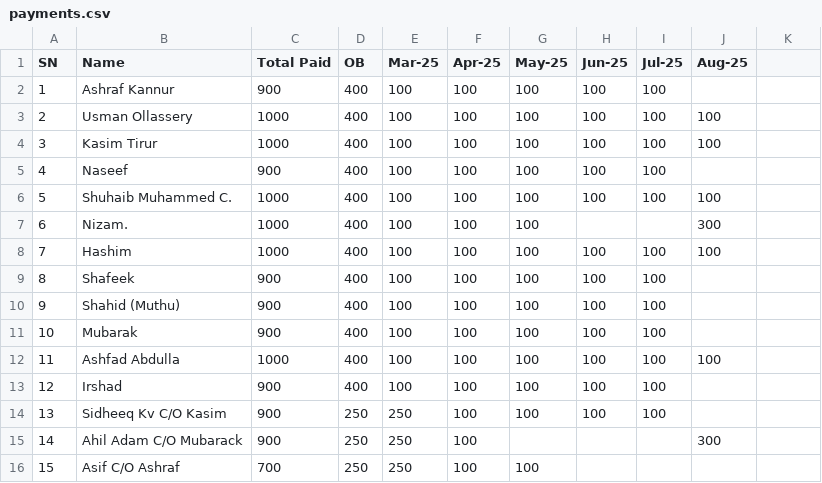
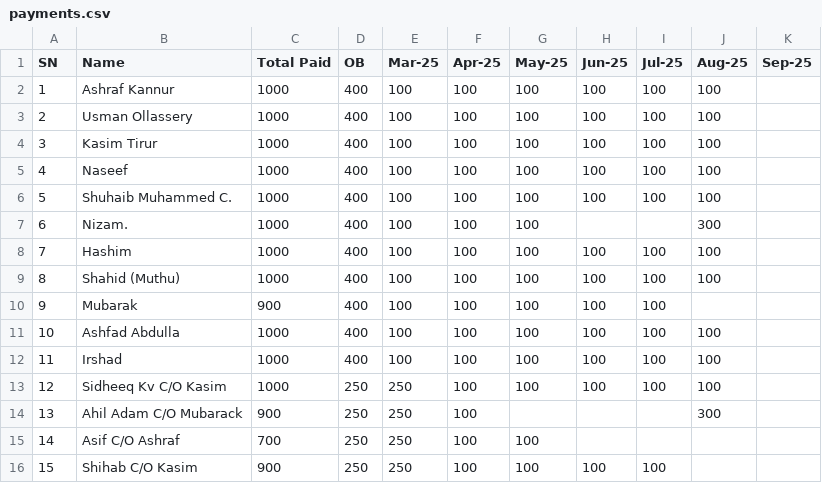
Before and after one commit to inventory-choco/avadhi-nidhi-loan, a CSV file: payments.csv, drawn as a sheet; only a part is shown; the diff covers the shown part only.

```diff
--- a/payments.csv
+++ b/payments.csv
@@ -1,2 +1,2 @@
-SN,Name,Total Paid,OB,Mar-25,Apr-25,May-25,Jun-25,Jul-25,Aug-25
-1,Ashraf Kannur,900,400,100,100,100,100,100,
+SN,Name,Total Paid,OB,Mar-25,Apr-25,May-25,Jun-25,Jul-25,Aug-25,Sep-25
+1,Ashraf Kannur,1000,400,100,100,100,100,100,100,
@@ -5 +5 @@ SN,Name,Total Paid,OB,Mar-25,Apr-25,May-25,Jun-25,Jul-25,Aug-25
-4,Naseef,900,400,100,100,100,100,100,
+4,Naseef,1000,400,100,100,100,100,100,100,
@@ -9,8 +9,8 @@ SN,Name,Total Paid,OB,Mar-25,Apr-25,May-25,Jun-25,Jul-25,Aug-25
-8,Shafeek,900,400,100,100,100,100,100,
-9,Shahid (Muthu),900,400,100,100,100,100,100,
-10,Mubarak,900,400,100,100,100,100,100,
-11,Ashfad Abdulla,1000,400,100,100,100,100,100,100
-12,Irshad,900,400,100,100,100,100,100,
-13,Sidheeq Kv C/O Kasim,900,250,250,100,100,100,100,
-14,Ahil Adam C/O Mubarack,900,250,250,100,,,,300
-15,Asif C/O Ashraf,700,250,250,100,100,,,
+8,Shahid (Muthu),1000,400,100,100,100,100,100,100,
+9,Mubarak,900,400,100,100,100,100,100,,
+10,Ashfad Abdulla,1000,400,100,100,100,100,100,100,
+11,Irshad,1000,400,100,100,100,100,100,100,
+12,Sidheeq Kv C/O Kasim,1000,250,250,100,100,100,100,100,
+13,Ahil Adam C/O Mubarack,900,250,250,100,,,,300,
+14,Asif C/O Ashraf,700,250,250,100,100,,,,
+15,Shihab C/O Kasim,900,250,250,100,100,100,100,,
```
Also changed, not shown: 23 edited cells elsewhere in this file, Loan.csv.
